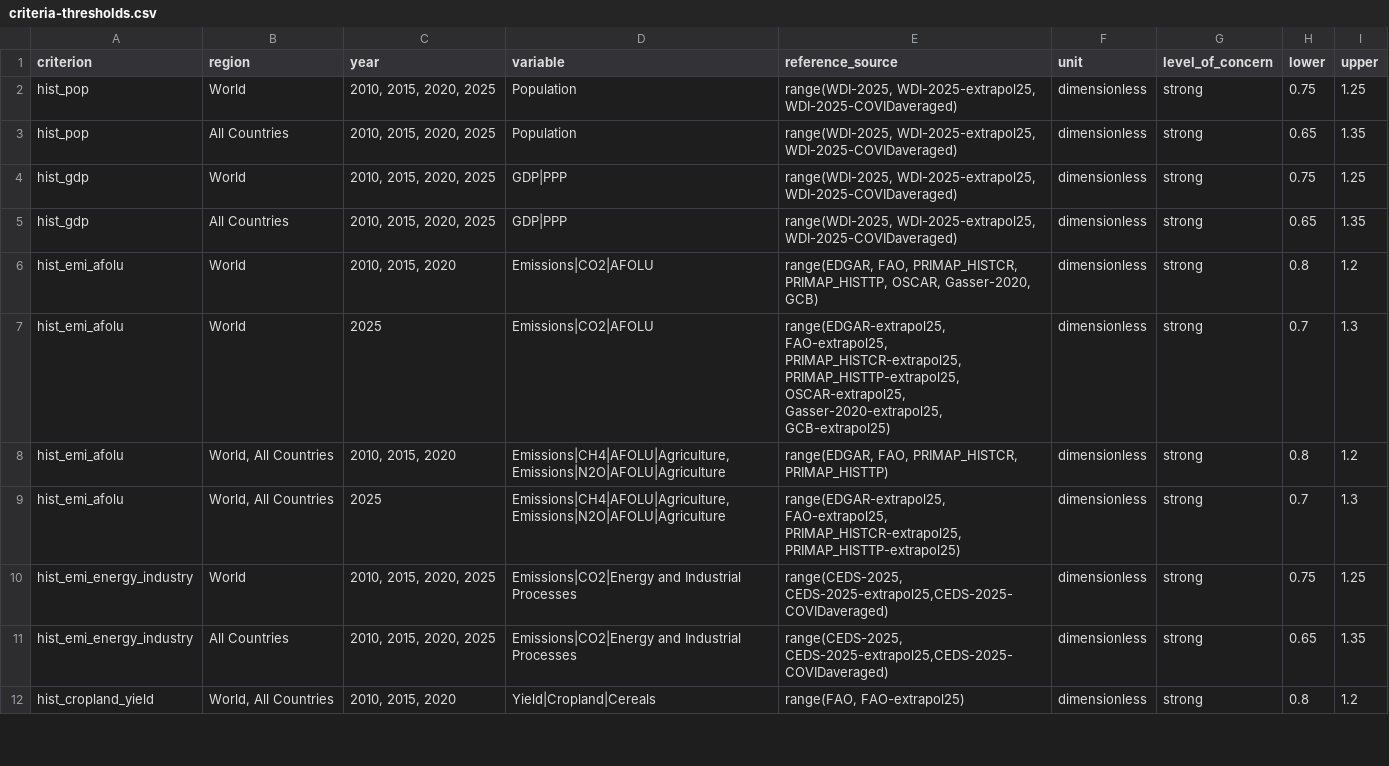
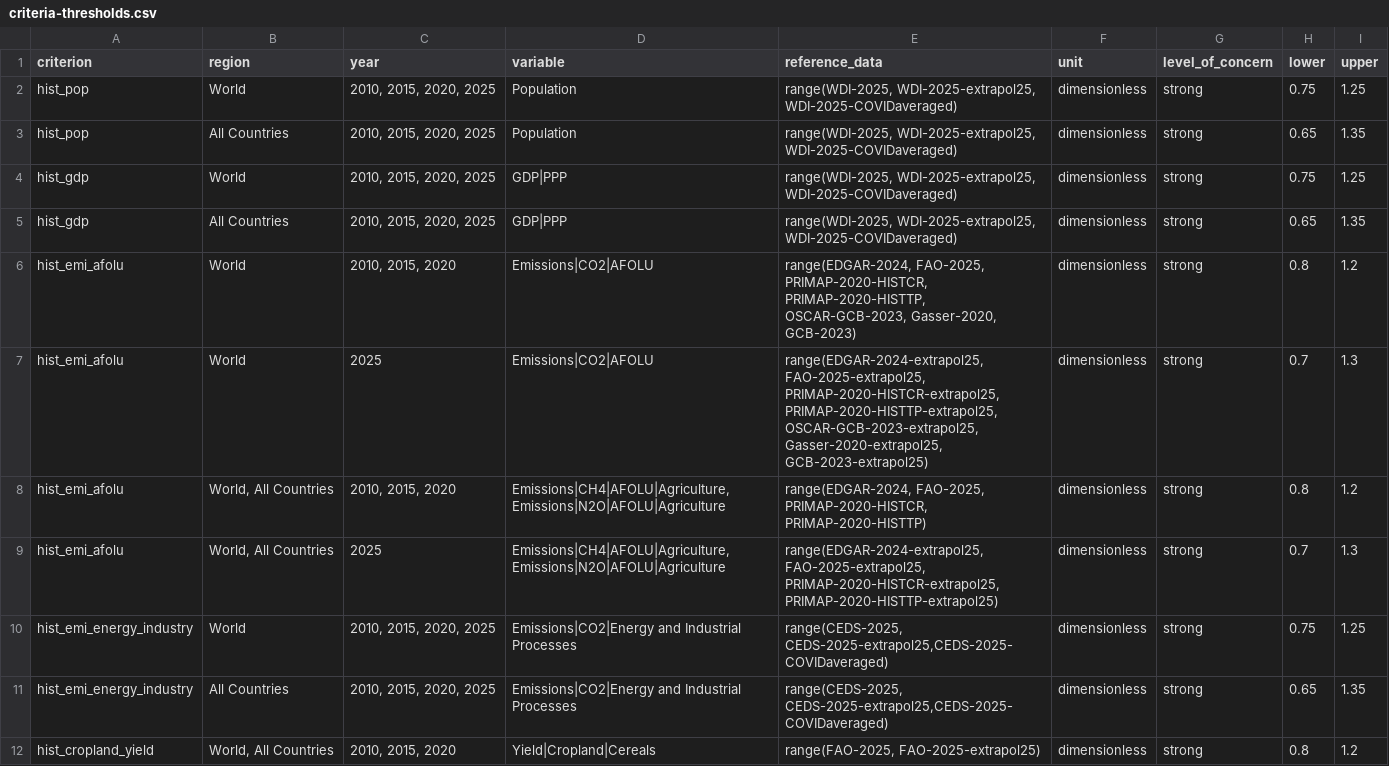
Before and after one commit to PhilippVerpoort/scenario-vetting-criteria, a CSV file: inst/extdata/criteria-thresholds.csv, drawn as a sheet; only a part is shown; the diff covers the shown part only.

Commit message:
Added sources and refactored.
* Added missing sources for land-use vetting criteria.
* Did some refactoring and renaming.
* Removed unnecessary COVID-averaged reference data for population.

```diff
--- a/inst/extdata/criteria-thresholds.csv
+++ b/inst/extdata/criteria-thresholds.csv
@@ -1,2 +1,2 @@
-criterion,region,year,variable,reference_source,unit,level_of_concern,lower,upper
+criterion,region,year,variable,reference_data,unit,level_of_concern,lower,upper
 hist_pop,World,"2010, 2015, 2020, 2025",Population,"range(WDI-2025, WDI-2025-extrapol25, WDI-2025-COVIDaveraged)",dimensionless,strong,0.75,1.25
@@ -5,8 +5,8 @@ hist_gdp,World,"2010, 2015, 2020, 2025",GDP|PPP,"range(WDI-2025, WDI-2025-extrap
 hist_gdp,All Countries,"2010, 2015, 2020, 2025",GDP|PPP,"range(WDI-2025, WDI-2025-extrapol25, WDI-2025-COVIDaveraged)",dimensionless,strong,0.65,1.35
-hist_emi_afolu,World,"2010, 2015, 2020",Emissions|CO2|AFOLU,"range(EDGAR, FAO, PRIMAP_HISTCR, PRIMAP_HISTTP, OSCAR, Gasser-2020, GCB)",dimensionless,strong,0.8,1.2
-hist_emi_afolu,World,2025,Emissions|CO2|AFOLU,"range(EDGAR-extrapol25, FAO-extrapol25, PRIMAP_HISTCR-extrapol25, PRIMAP_HISTTP-extrapol25, OSCAR-extrapol25, Gasser-2020-extrapol25, GCB-extrapol25)",dimensionless,strong,0.7,1.3
-hist_emi_afolu,"World, All Countries","2010, 2015, 2020","Emissions|CH4|AFOLU|Agriculture, Emissions|N2O|AFOLU|Agriculture","range(EDGAR, FAO, PRIMAP_HISTCR, PRIMAP_HISTTP)",dimensionless,strong,0.8,1.2
-hist_emi_afolu,"World, All Countries",2025,"Emissions|CH4|AFOLU|Agriculture, Emissions|N2O|AFOLU|Agriculture","range(EDGAR-extrapol25, FAO-extrapol25, PRIMAP_HISTCR-extrapol25, PRIMAP_HISTTP-extrapol25)",dimensionless,strong,0.7,1.3
+hist_emi_afolu,World,"2010, 2015, 2020",Emissions|CO2|AFOLU,"range(EDGAR-2024, FAO-2025, PRIMAP-2020-HISTCR, PRIMAP-2020-HISTTP, OSCAR-GCB-2023, Gasser-2020, GCB-2023)",dimensionless,strong,0.8,1.2
+hist_emi_afolu,World,2025,Emissions|CO2|AFOLU,"range(EDGAR-2024-extrapol25, FAO-2025-extrapol25, PRIMAP-2020-HISTCR-extrapol25, PRIMAP-2020-HISTTP-extrapol25, OSCAR-GCB-2023-extrapol25, Gasser-2020-extrapol25, GCB-2023-extrapol25)",dimensionless,strong,0.7,1.3
+hist_emi_afolu,"World, All Countries","2010, 2015, 2020","Emissions|CH4|AFOLU|Agriculture, Emissions|N2O|AFOLU|Agriculture","range(EDGAR-2024, FAO-2025, PRIMAP-2020-HISTCR, PRIMAP-2020-HISTTP)",dimensionless,strong,0.8,1.2
+hist_emi_afolu,"World, All Countries",2025,"Emissions|CH4|AFOLU|Agriculture, Emissions|N2O|AFOLU|Agriculture","range(EDGAR-2024-extrapol25, FAO-2025-extrapol25, PRIMAP-2020-HISTCR-extrapol25, PRIMAP-2020-HISTTP-extrapol25)",dimensionless,strong,0.7,1.3
 hist_emi_energy_industry,World,"2010, 2015, 2020, 2025",Emissions|CO2|Energy and Industrial Processes,"range(CEDS-2025, CEDS-2025-extrapol25,CEDS-2025-COVIDaveraged)",dimensionless,strong,0.75,1.25
 hist_emi_energy_industry,All Countries,"2010, 2015, 2020, 2025",Emissions|CO2|Energy and Industrial Processes,"range(CEDS-2025, CEDS-2025-extrapol25,CEDS-2025-COVIDaveraged)",dimensionless,strong,0.65,1.35
-hist_cropland_yield,"World, All Countries","2010, 2015, 2020",Yield|Cropland|Cereals,"range(FAO, FAO-extrapol25)",dimensionless,strong,0.8,1.2
+hist_cropland_yield,"World, All Countries","2010, 2015, 2020",Yield|Cropland|Cereals,"range(FAO-2025, FAO-2025-extrapol25)",dimensionless,strong,0.8,1.2
```
Also changed, not shown: 7 edited cells elsewhere in this file, inst/extdata/reference-data/PRIMAP-2020-HISTTP.csv, inst/extdata/reference-data/WDI-2025.csv, 13 other files.
